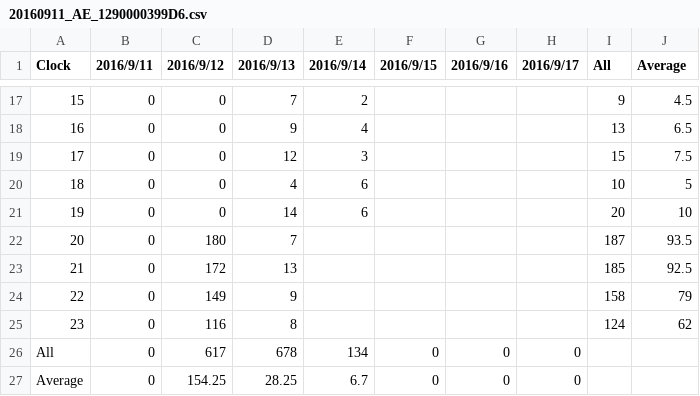
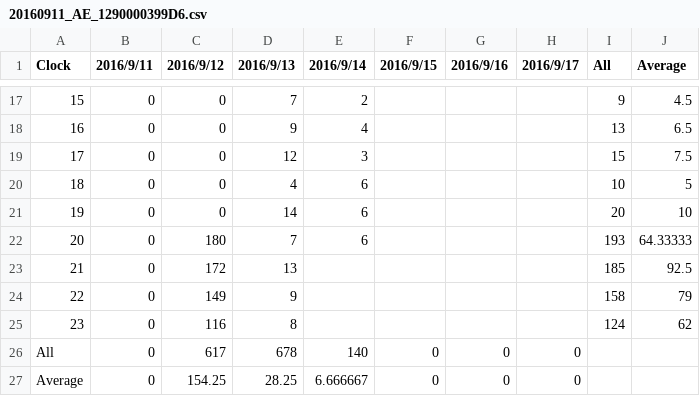
Before and after one commit to srsplabo/srsp_data, a CSV file: 1290000399D6/daily_clock_report/20160911_AE_1290000399D6.csv, drawn as a sheet; only a part is shown, gaps mark what is left out.

```diff
--- a/1290000399D6/daily_clock_report/20160911_AE_1290000399D6.csv
+++ b/1290000399D6/daily_clock_report/20160911_AE_1290000399D6.csv
@@ -21,3 +21,3 @@ Clock,2016/9/11,2016/9/12,2016/9/13,2016/9/14,2016/9/15,2016/9/16,2016/9/17,All,
 19,0,0,14,6,,,,20,10
-20,0,180,7,,,,,187,93.5
+20,0,180,7,6,,,,193,64.33333
 21,0,172,13,,,,,185,92.5
@@ -25,3 +25,3 @@ Clock,2016/9/11,2016/9/12,2016/9/13,2016/9/14,2016/9/15,2016/9/16,2016/9/17,All,
 23,0,116,8,,,,,124,62
-All,0,617,678,134,0,0,0
-Average,0,154.25,28.25,6.7,0,0,0
+All,0,617,678,140,0,0,0
+Average,0,154.25,28.25,6.666667,0,0,0
```
Also changed, not shown: 1290000399D6/monthly_clock_report/2016_AE_1290000399D6.csv, 129000039A2B/daily_clock_report/20160911_AE_129000039A2B.csv, 29 other files.
